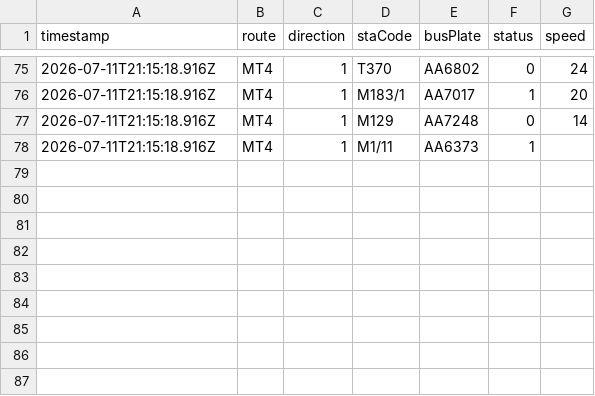
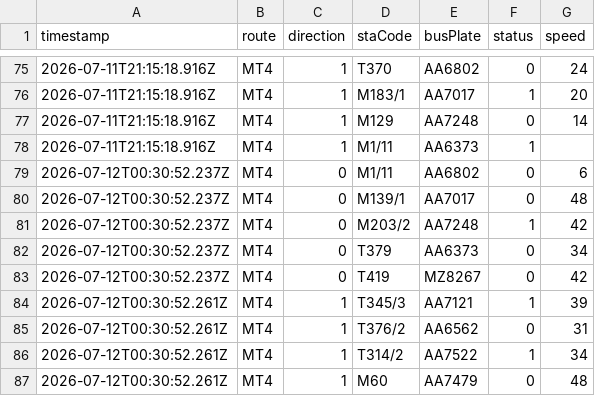
Before and after one commit to ChiHin-Lio/macau-bus-data, a CSV file: raw_logs/MT4.csv, drawn as a sheet; only a part is shown, gaps mark what is left out; the diff names each change by its address in the sheet, - before the commit and + after, or states it on an @@ line.

Commit message:
scraper: update MT4.csv via Cloudflare Worker

```diff
--- a/raw_logs/MT4.csv
+++ b/raw_logs/MT4.csv
+row 79: 2026-07-12T00:30:52.237Z | MT4 | 0 | M1/11 | AA6802 | 0 | 6
+row 80: 2026-07-12T00:30:52.237Z | MT4 | 0 | M139/1 | AA7017 | 0 | 48
+row 81: 2026-07-12T00:30:52.237Z | MT4 | 0 | M203/2 | AA7248 | 1 | 42
+row 82: 2026-07-12T00:30:52.237Z | MT4 | 0 | T379 | AA6373 | 0 | 34
+row 83: 2026-07-12T00:30:52.237Z | MT4 | 0 | T419 | MZ8267 | 0 | 42
+row 84: 2026-07-12T00:30:52.261Z | MT4 | 1 | T345/3 | AA7121 | 1 | 39
+row 85: 2026-07-12T00:30:52.261Z | MT4 | 1 | T376/2 | AA6562 | 0 | 31
+row 86: 2026-07-12T00:30:52.261Z | MT4 | 1 | T314/2 | AA7522 | 1 | 34
+row 87: 2026-07-12T00:30:52.261Z | MT4 | 1 | M60 | AA7479 | 0 | 48
```
